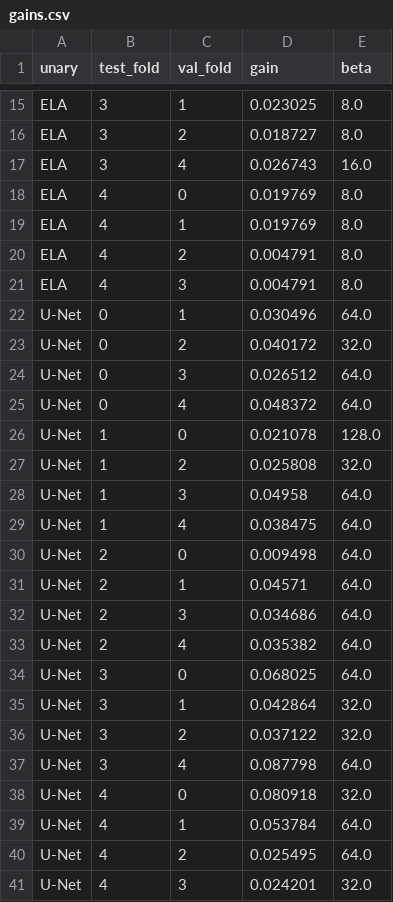
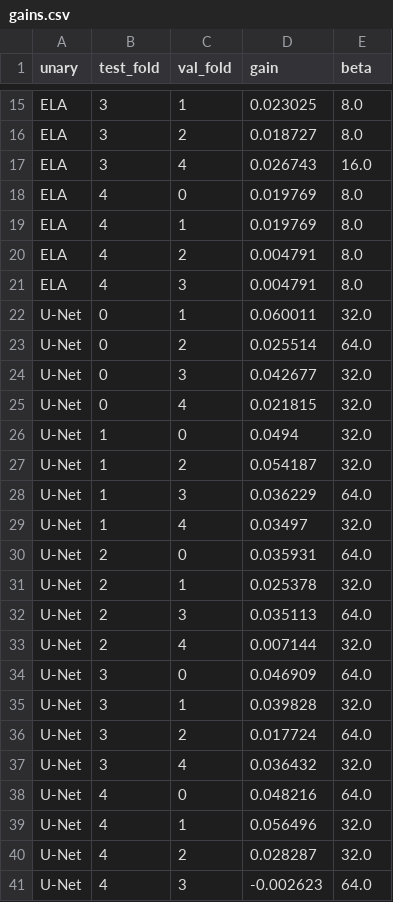
Before and after one commit to Nabz863/cv-splice-localisation, a CSV file: results/tables/gains.csv, drawn as a sheet; only a part is shown, gaps mark what is left out.

```diff
--- a/results/tables/gains.csv
+++ b/results/tables/gains.csv
@@ -21,21 +21,21 @@ ELA,4,2,0.004791,8.0
 ELA,4,3,0.004791,8.0
-U-Net,0,1,0.030496,64.0
-U-Net,0,2,0.040172,32.0
-U-Net,0,3,0.026512,64.0
-U-Net,0,4,0.048372,64.0
-U-Net,1,0,0.021078,128.0
-U-Net,1,2,0.025808,32.0
-U-Net,1,3,0.04958,64.0
-U-Net,1,4,0.038475,64.0
-U-Net,2,0,0.009498,64.0
-U-Net,2,1,0.04571,64.0
-U-Net,2,3,0.034686,64.0
-U-Net,2,4,0.035382,64.0
-U-Net,3,0,0.068025,64.0
-U-Net,3,1,0.042864,32.0
-U-Net,3,2,0.037122,32.0
-U-Net,3,4,0.087798,64.0
-U-Net,4,0,0.080918,32.0
-U-Net,4,1,0.053784,64.0
-U-Net,4,2,0.025495,64.0
-U-Net,4,3,0.024201,32.0
+U-Net,0,1,0.060011,32.0
+U-Net,0,2,0.025514,64.0
+U-Net,0,3,0.042677,32.0
+U-Net,0,4,0.021815,32.0
+U-Net,1,0,0.0494,32.0
+U-Net,1,2,0.054187,32.0
+U-Net,1,3,0.036229,64.0
+U-Net,1,4,0.03497,32.0
+U-Net,2,0,0.035931,64.0
+U-Net,2,1,0.025378,32.0
+U-Net,2,3,0.035113,64.0
+U-Net,2,4,0.007144,32.0
+U-Net,3,0,0.046909,64.0
+U-Net,3,1,0.039828,32.0
+U-Net,3,2,0.017724,64.0
+U-Net,3,4,0.036432,32.0
+U-Net,4,0,0.048216,64.0
+U-Net,4,1,0.056496,32.0
+U-Net,4,2,0.028287,32.0
+U-Net,4,3,-0.002623,64.0
```
Also changed, not shown: results/tables/datasize.csv, results/tables/main.csv, 4 other files.
